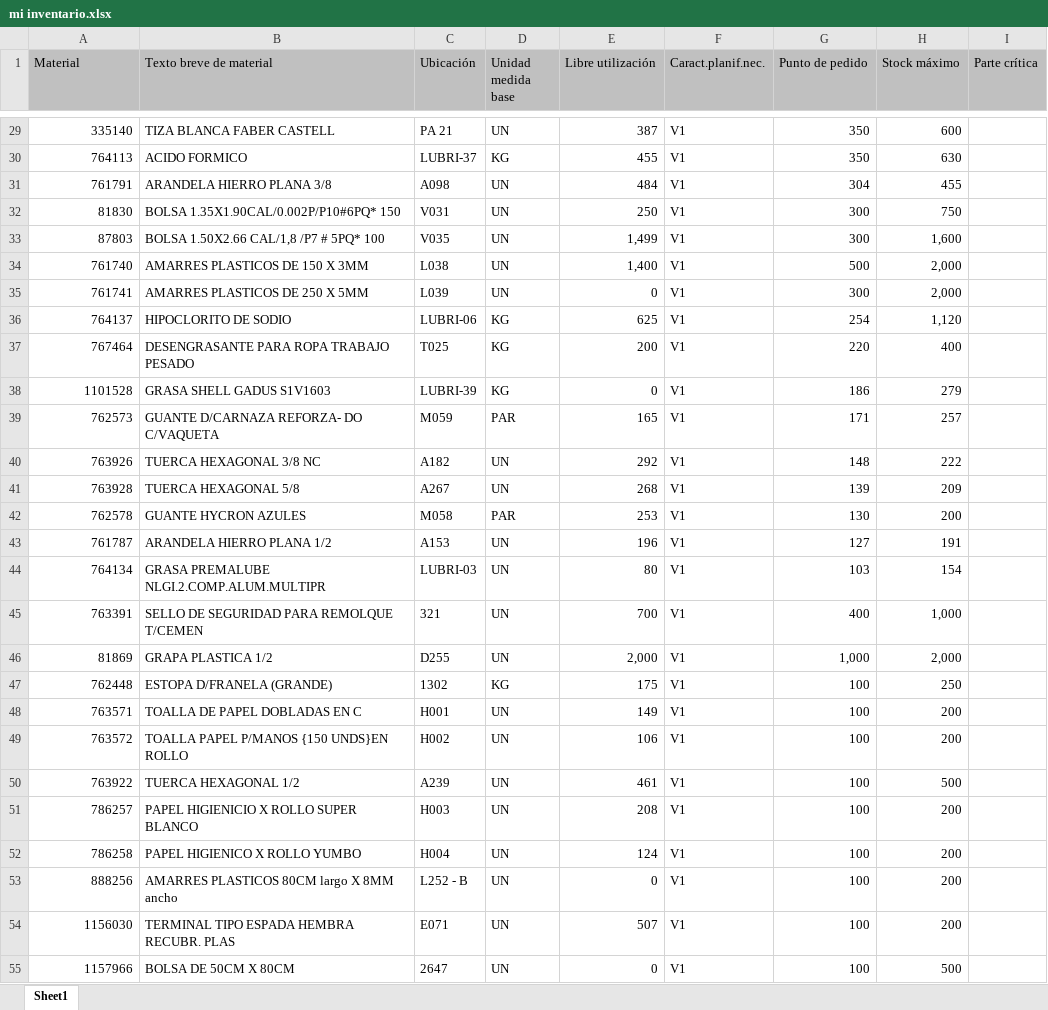
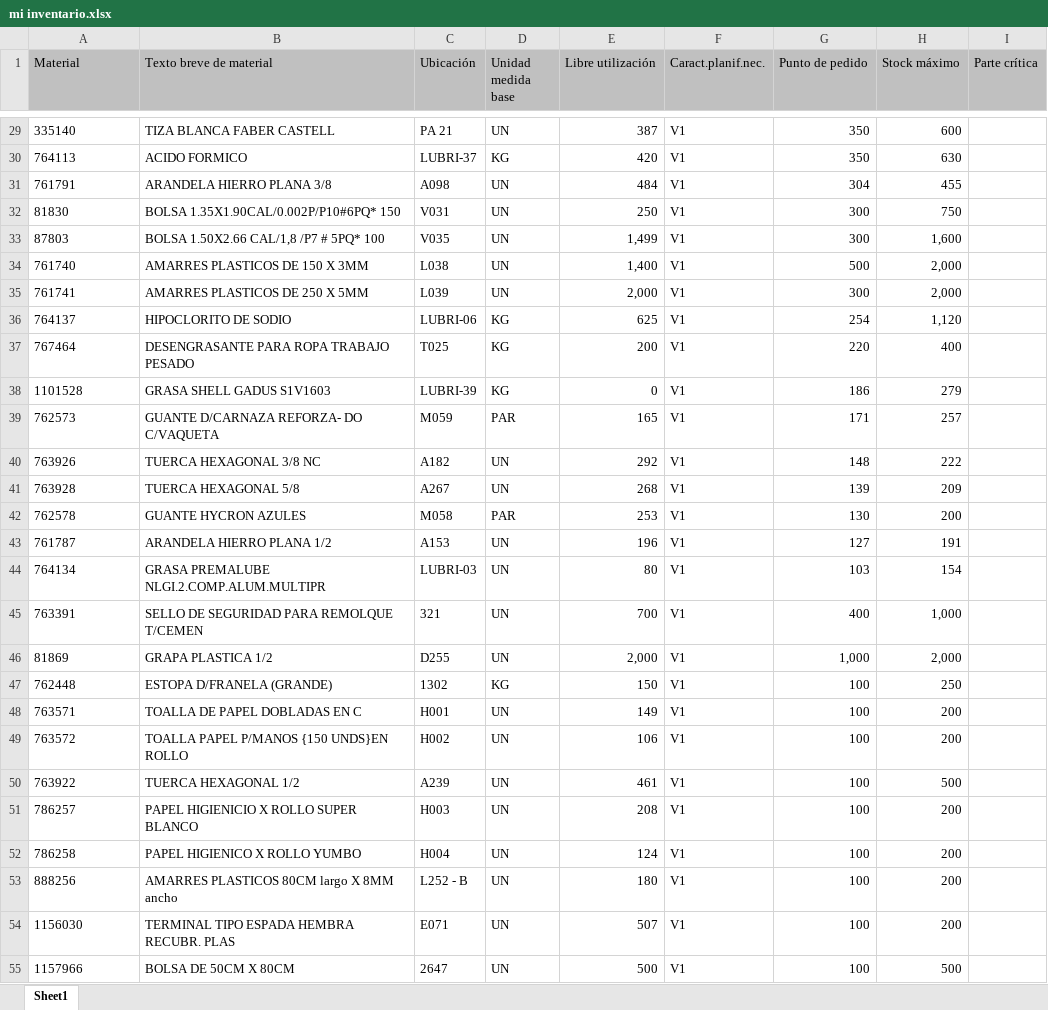
Before and after one commit to reservaseternit-netizen/mi-inventario, an Excel workbook: mi inventario.xlsx, sheet Sheet1, drawn as a sheet; only a part is shown, gaps mark what is left out; values as stored, in another font and other column widths than the file's, no borders; the diff covers the shown part only; the diff names each change by its address in the sheet, - before the commit and + after, or states it on an @@ line.

```diff
--- a/mi inventario.xlsx (sheet Sheet1)
+++ b/mi inventario.xlsx (sheet Sheet1)
-A29:A55 alignment: right
+A29:A55 alignment: left
-E30 (Libre utilización): 455
+E30 (Libre utilización): 420
-E35 (Libre utilización): 0
+E35 (Libre utilización): 2,000
-E47 (Libre utilización): 175
+E47 (Libre utilización): 150
-E53 (Libre utilización): 0
+E53 (Libre utilización): 180
-E55 (Libre utilización): 0
+E55 (Libre utilización): 500
```
Also changed, not shown: 50 added rows, 131 edited cells and cell formats elsewhere in this sheet, formulas that keep their value.
